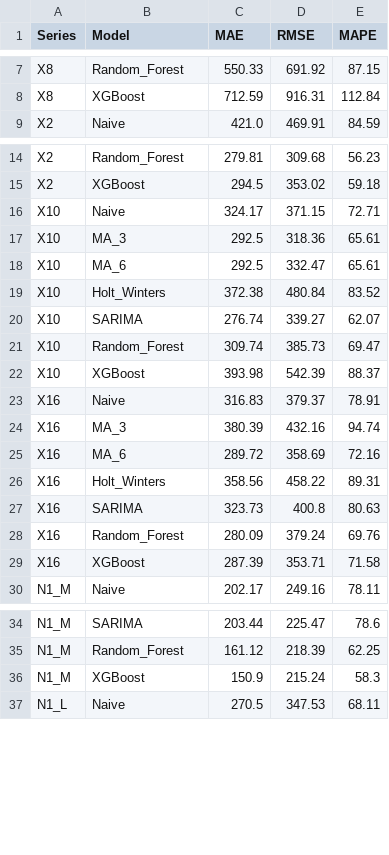
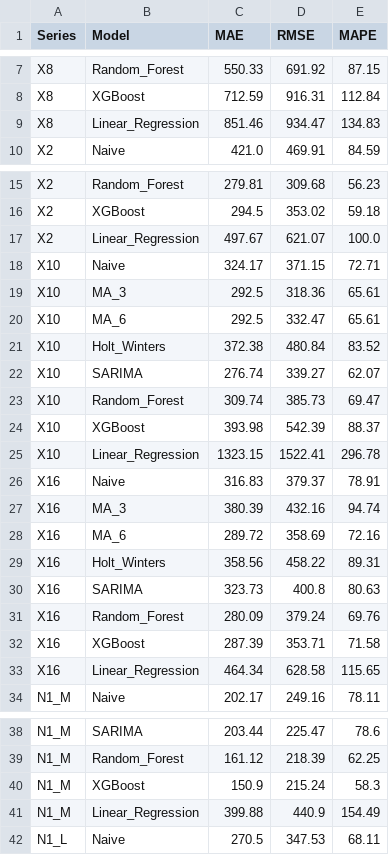
Before and after one commit to MehmetcanYlmz/Variteks_Talep_Tahmini_bitirme_tezi, a CSV file: results_v2/model_comparison/metrics_table.csv, drawn as a sheet; only a part is shown, gaps mark what is left out; the diff covers the shown part only; the diff names each change by its address in the sheet, - before the commit and + after, or states it on an @@ line.

```diff
--- a/results_v2/model_comparison/metrics_table.csv
+++ b/results_v2/model_comparison/metrics_table.csv
+row 9: X8 | Linear_Regression | 851.46 | 934.47 | 134.83
+row 17: X2 | Linear_Regression | 497.67 | 621.07 | 100.0
+row 25: X10 | Linear_Regression | 1323.15 | 1522.41 | 296.78
+row 33: X16 | Linear_Regression | 464.34 | 628.58 | 115.65
+row 41: N1_M | Linear_Regression | 399.88 | 440.9 | 154.49
```
Also changed, not shown: 3 added rows elsewhere in this file, results_v2/forecasts/forecast_table.csv, results_v2/model_comparison/best_models.csv, 1 other file.
